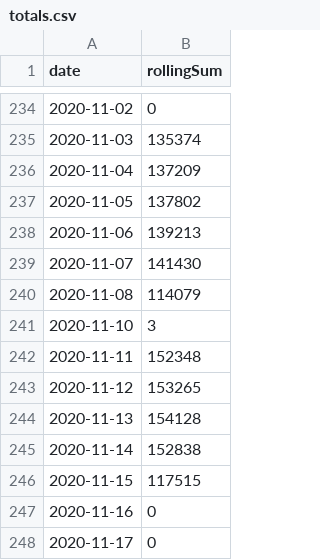
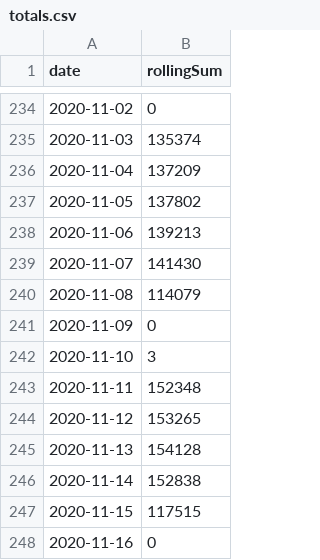
Before and after one commit to alexdutton/england-covid-msoa, a CSV file: data/totals.csv, drawn as a sheet; only a part is shown, gaps mark what is left out; the shorter side is filled out with more unchanged rows.

Commit message:
Include dates in totals for which we didn't get any observations
Otherwise there are missing dates in the series

```diff
--- a/data/totals.csv
+++ b/data/totals.csv
@@ -240,2 +240,3 @@ date,rollingSum
 2020-11-08,114079
+2020-11-09,0
 2020-11-10,3
```
Also changed, not shown: 1 other file.
